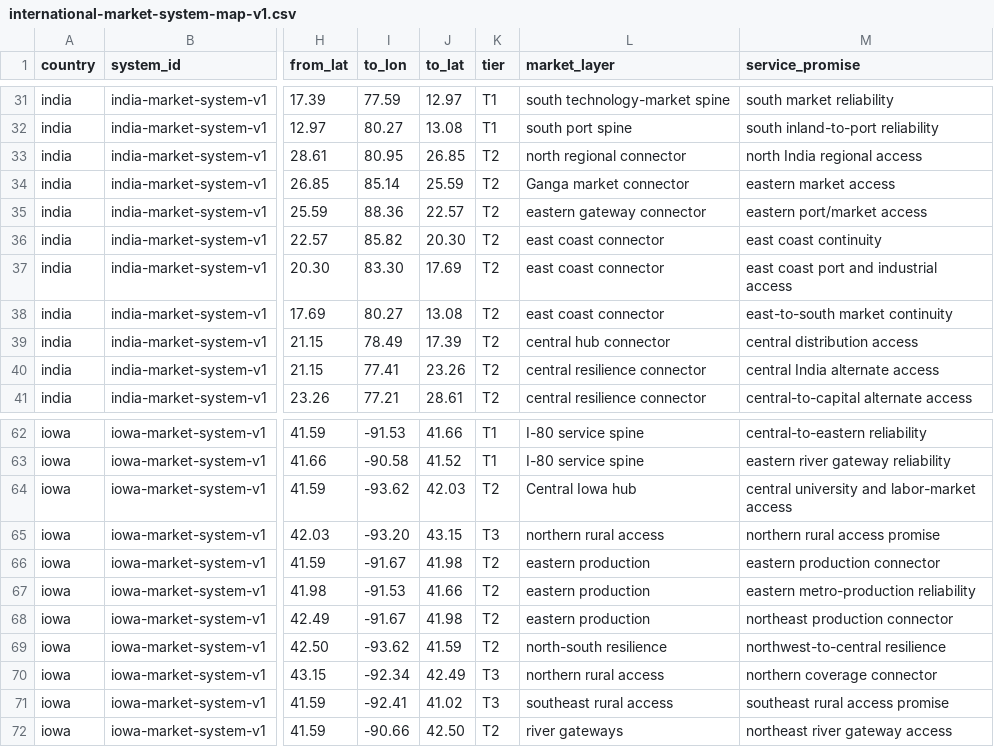
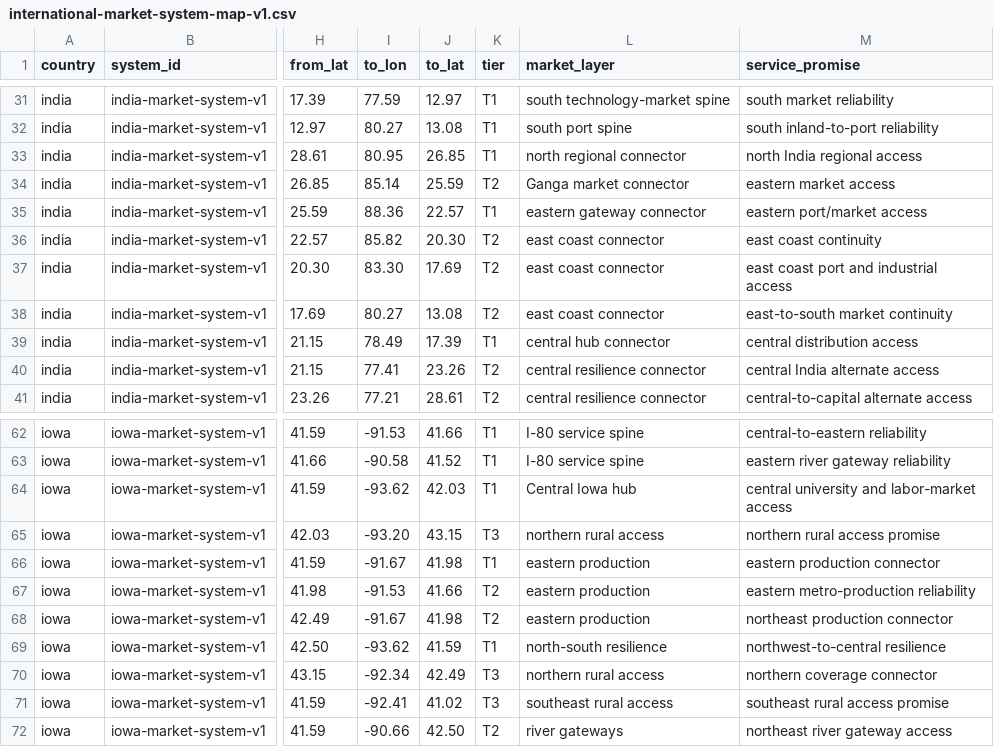
Before and after one commit to giodl73-repo/ROUTE, a CSV file: data/international-market-system-map-v1.csv, drawn as a sheet; only a part is shown, gaps mark what is left out; the diff covers the shown part only; the diff names each change by its address in the sheet, - before the commit and + after, or states it on an @@ line.

```diff
--- a/data/international-market-system-map-v1.csv
+++ b/data/international-market-system-map-v1.csv
-K33 (tier): T2
+K33 (tier): T1
-K35 (tier): T2
+K35 (tier): T1
-K39 (tier): T2
+K39 (tier): T1
-K64 (tier): T2
+K64 (tier): T1
-K66 (tier): T2
+K66 (tier): T1
-K69 (tier): T2
+K69 (tier): T1
```
Also changed, not shown: 11 edited cells elsewhere in this file, 11 other files.
